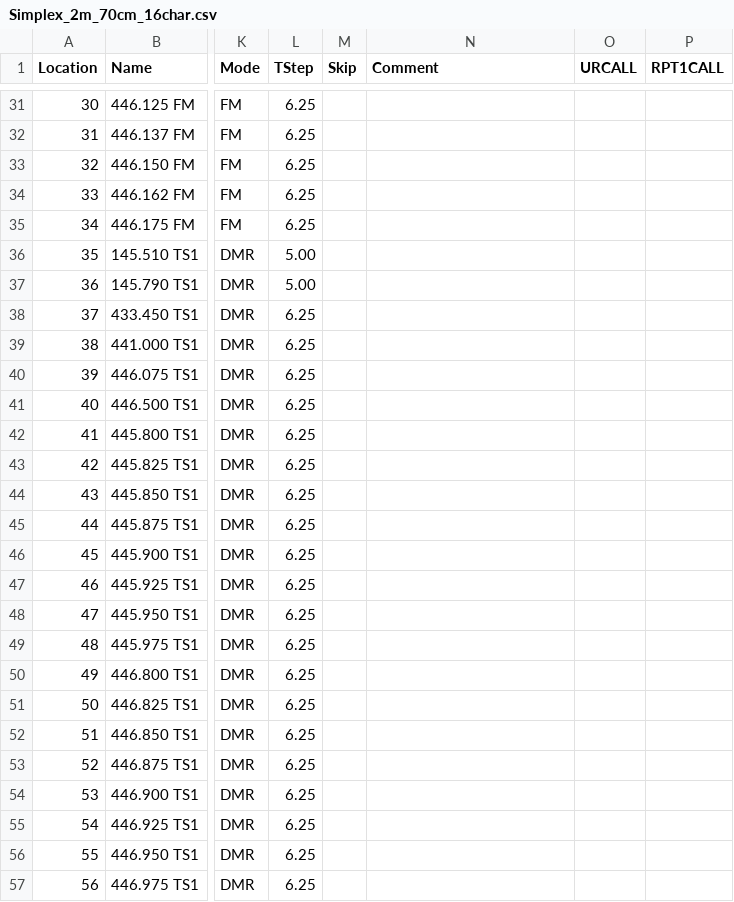
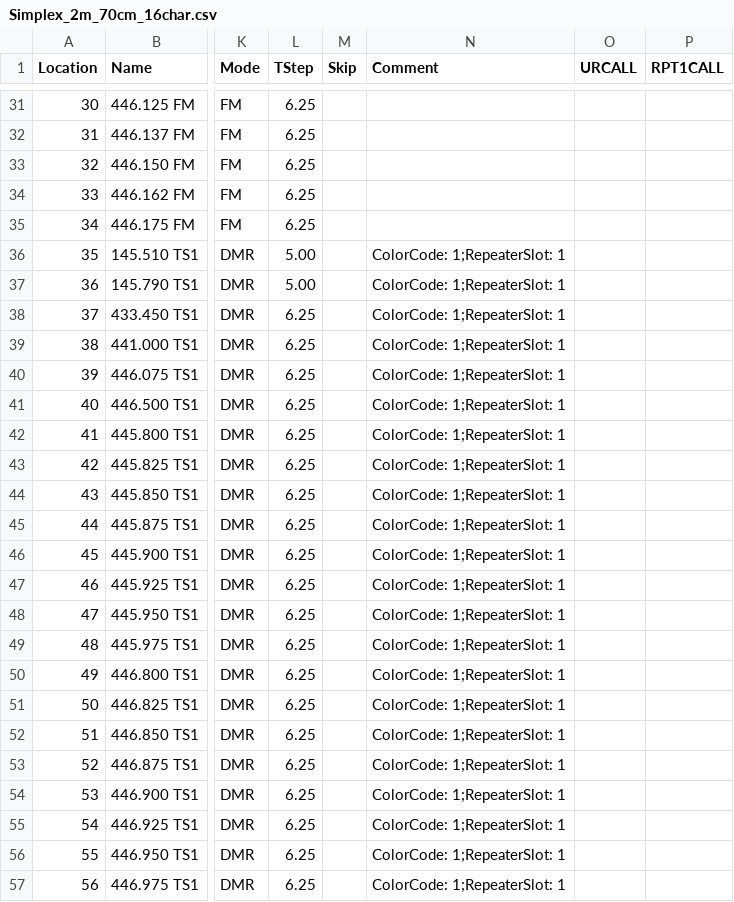
Before and after one commit to tylert/freq-lists, a CSV file: info/Simplex_2m_70cm_16char.csv, drawn as a sheet; only a part is shown, gaps mark what is left out; the diff names each change by its address in the sheet, - before the commit and + after, or states it on an @@ line.

Commit message:
Add DVCODE columns to rest of info files

```diff
--- a/info/Simplex_2m_70cm_16char.csv
+++ b/info/Simplex_2m_70cm_16char.csv
-N36:N57 (Comment): (empty)
+N36:N57 (Comment): ColorCode: 1;RepeaterSlot: 1
```
Also changed, not shown: info/ARES_Emergency_HF.csv, info/ISS_and_packet_6char.csv, 7 other files.
